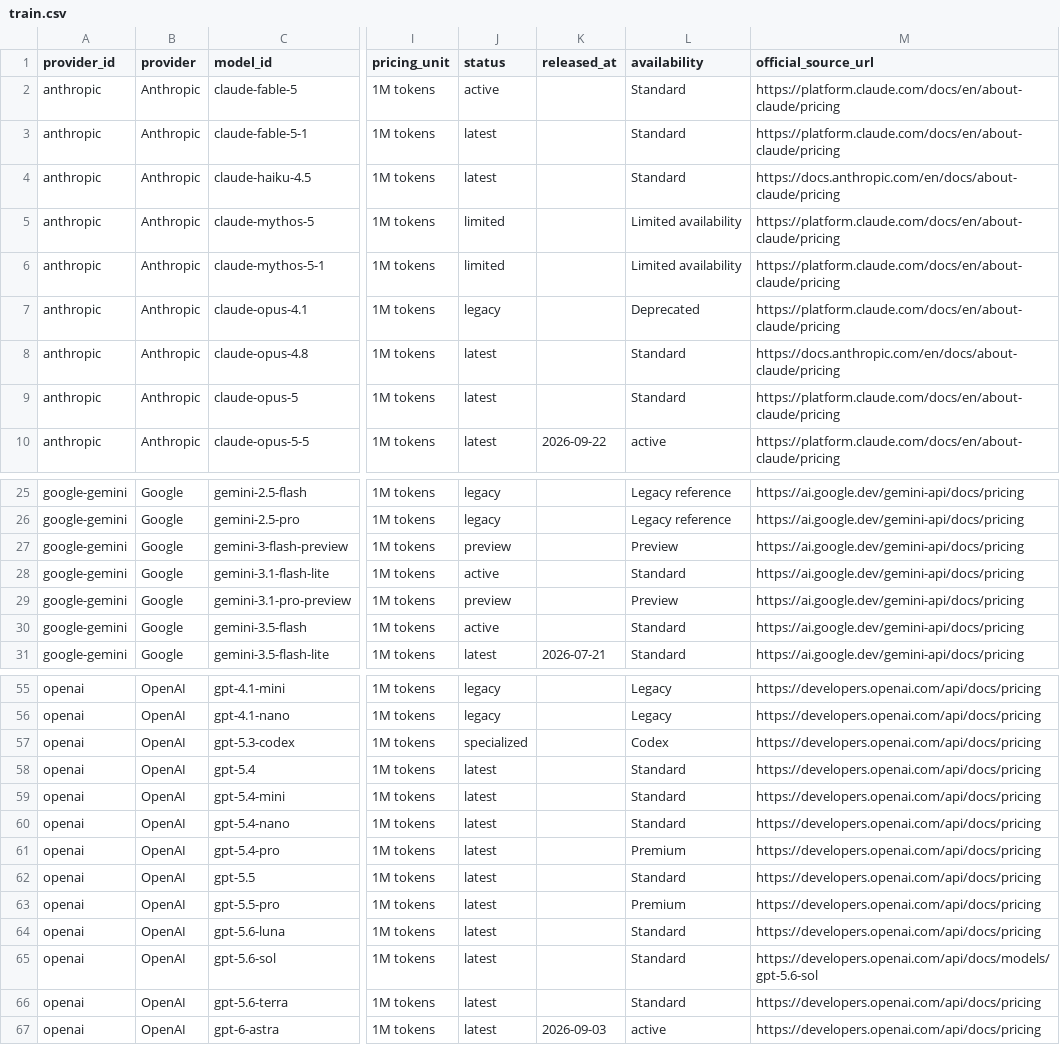
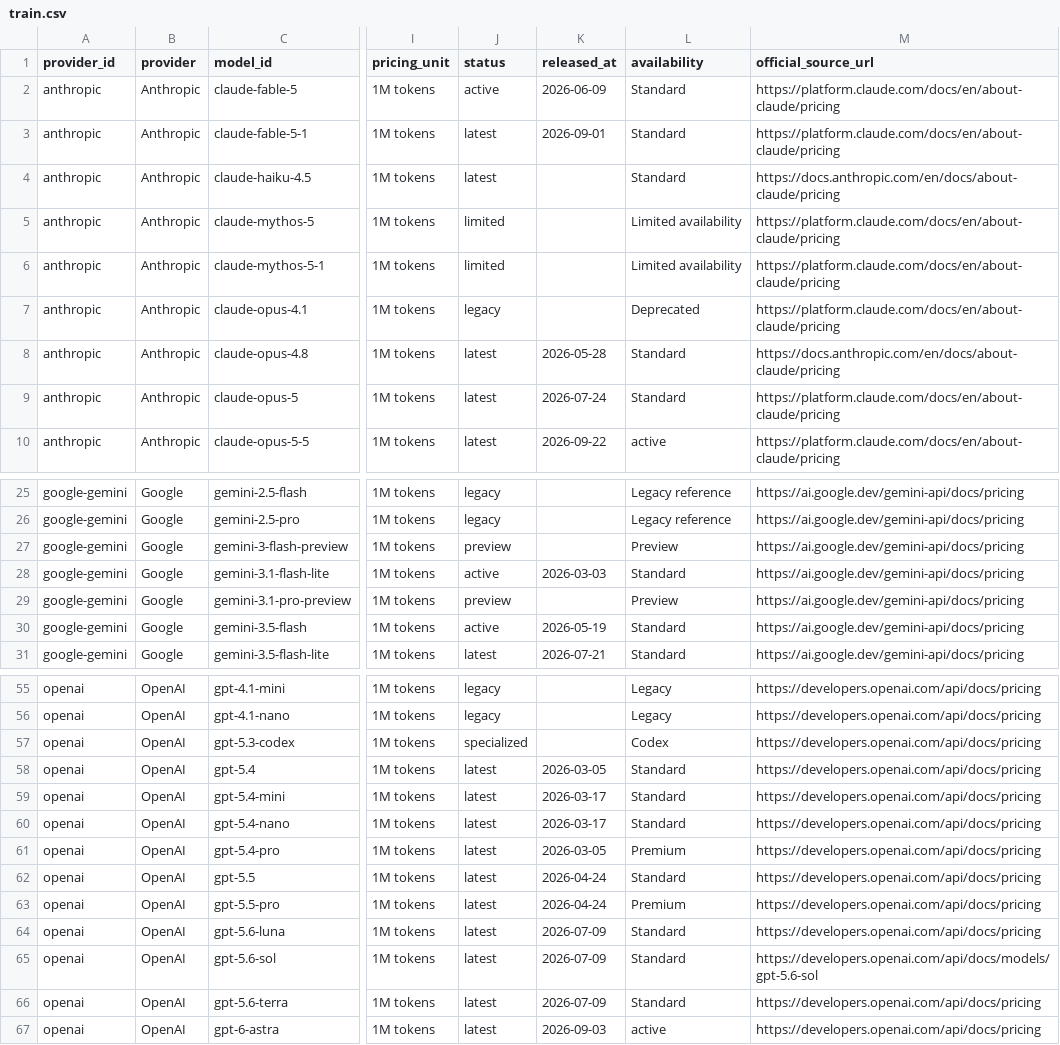
Before and after one commit to aicostbudget/ai-api-pricing-data, a CSV file: huggingface/train.csv, drawn as a sheet; only a part is shown, gaps mark what is left out; the diff covers the shown part only; the diff names each change by its address in the sheet, - before the commit and + after, or states it on an @@ line.

```diff
--- a/huggingface/train.csv
+++ b/huggingface/train.csv
-K2 (released_at): (empty)
+K2 (released_at): 2026-06-09
-K3 (released_at): (empty)
+K3 (released_at): 2026-09-01
-K8 (released_at): (empty)
+K8 (released_at): 2026-05-28
-K9 (released_at): (empty)
+K9 (released_at): 2026-07-24
-K28 (released_at): (empty)
+K28 (released_at): 2026-03-03
-K30 (released_at): (empty)
+K30 (released_at): 2026-05-19
-K58 (released_at): (empty)
+K58 (released_at): 2026-03-05
-K59:K60 (released_at): (empty)
+K59:K60 (released_at): 2026-03-17
-K61 (released_at): (empty)
+K61 (released_at): 2026-03-05
-K62:K63 (released_at): (empty)
+K62:K63 (released_at): 2026-04-24
-K64:K66 (released_at): (empty)
+K64:K66 (released_at): 2026-07-09
```
Also changed, not shown: 1 edited cell elsewhere in this file, api/v1/prices.csv, huggingface/prices.csv, 56 other files.
